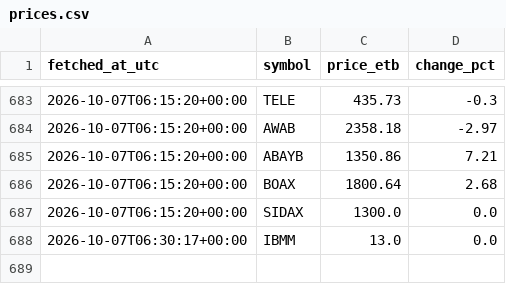
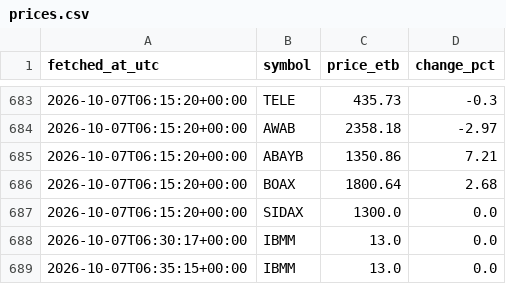
Before and after one commit to FruitNinja156/bot, a CSV file: data/prices.csv, drawn as a sheet; only a part is shown, gaps mark what is left out.

```diff
--- a/data/prices.csv
+++ b/data/prices.csv
@@ -688 +688,2 @@ fetched_at_utc,symbol,price_etb,change_pct
 2026-10-07T06:30:17+00:00,IBMM,13.0,0.0
+2026-10-07T06:35:15+00:00,IBMM,13.0,0.0
```
